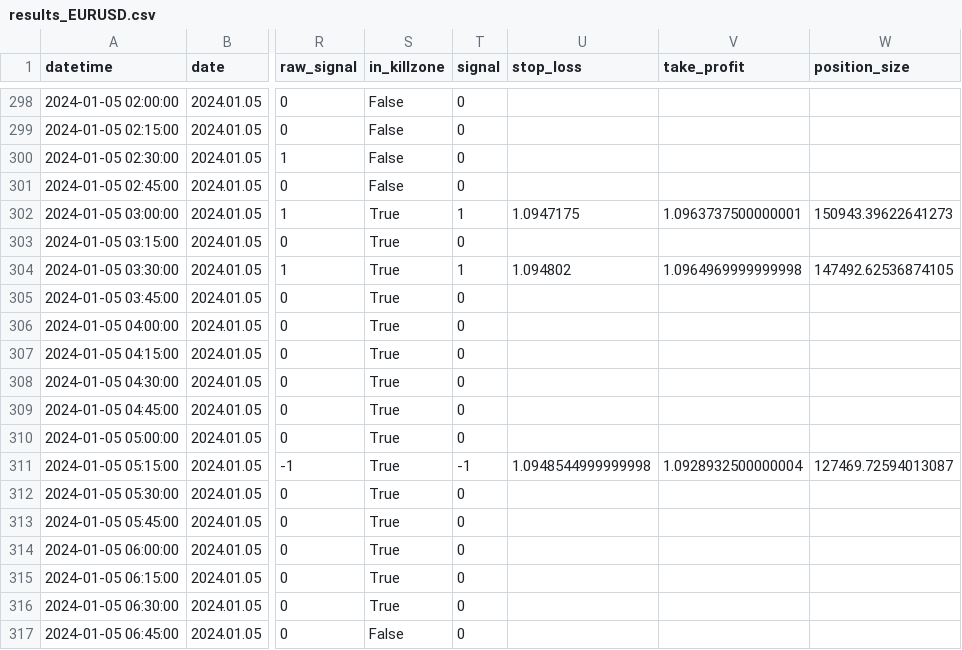
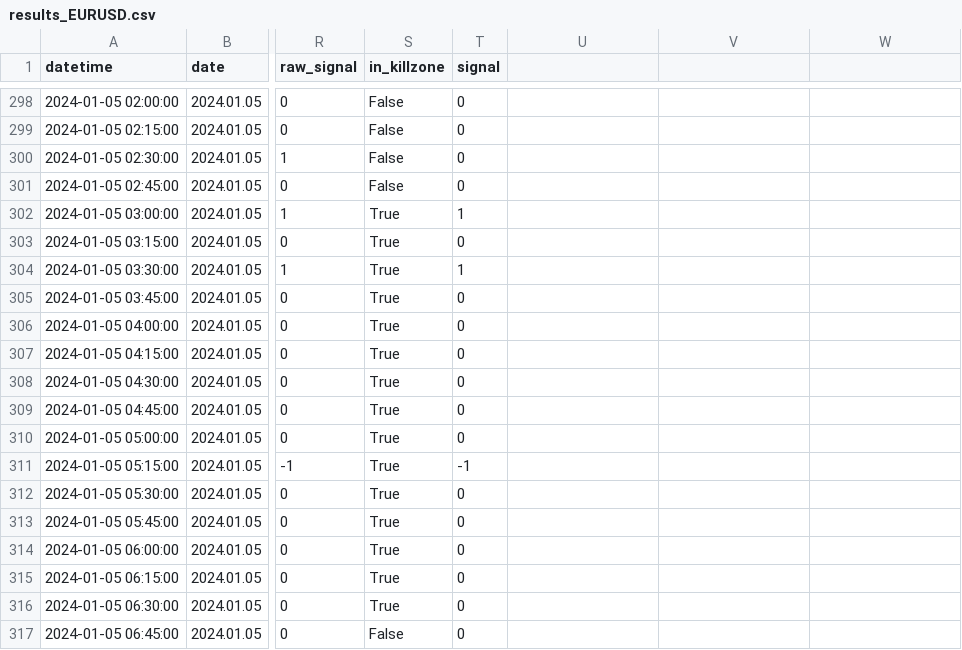
Before and after one commit to patricklamba/Projet_final_formation, a CSV file: data/results_EURUSD.csv, drawn as a sheet; only a part is shown, gaps mark what is left out; the diff covers the shown part only; the diff names each change by its address in the sheet, - before the commit and + after, or states it on an @@ line.

```diff
--- a/data/results_EURUSD.csv
+++ b/data/results_EURUSD.csv
-U1: stop_loss
+U1: (empty)
-V1: take_profit
+V1: (empty)
-W1: position_size
+W1: (empty)
-U302: 1.0947175
+U302: (empty)
-V302: 1.0963737500000001
+V302: (empty)
-W302: 150943.39622641273
+W302: (empty)
-U304: 1.094802
+U304: (empty)
-V304: 1.0964969999999998
+V304: (empty)
-W304: 147492.62536874105
+W304: (empty)
-U311: 1.0948544999999998
+U311: (empty)
-V311: 1.0928932500000004
+V311: (empty)
-W311: 127469.72594013087
+W311: (empty)
```
Also changed, not shown: 33 edited cells elsewhere in this file, data/results_XAUUSD.csv, 8 other files.
